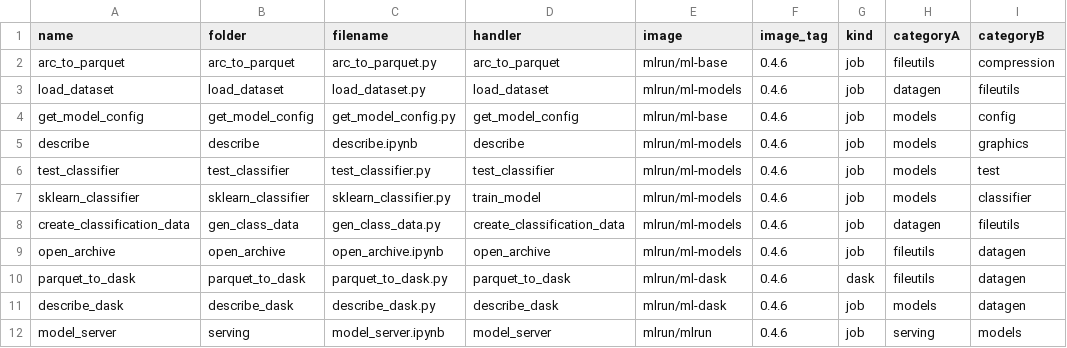
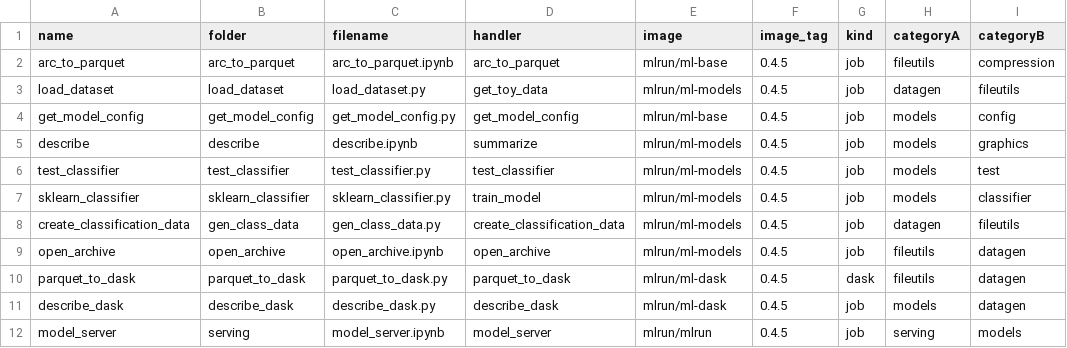
Before and after one commit to mlrun/functions, a CSV file: functions-table.csv, drawn as a sheet.

```diff
--- a/functions-table.csv
+++ b/functions-table.csv
@@ -1,12 +1,12 @@
 name,folder,filename,handler,image,image_tag,kind,categoryA,categoryB
-arc_to_parquet,arc_to_parquet,arc_to_parquet.py,arc_to_parquet,mlrun/ml-base,0.4.6,job,fileutils,compression
-load_dataset,load_dataset,load_dataset.py,load_dataset,mlrun/ml-models,0.4.6,job,datagen,fileutils
-get_model_config,get_model_config,get_model_config.py,get_model_config,mlrun/ml-base,0.4.6,job,models,config
-describe,describe,describe.ipynb,describe,mlrun/ml-models,0.4.6,job,models,graphics
-test_classifier,test_classifier,test_classifier.py,test_classifier,mlrun/ml-models,0.4.6,job,models,test
-sklearn_classifier,sklearn_classifier,sklearn_classifier.py,train_model,mlrun/ml-models,0.4.6,job,models,classifier
-create_classification_data,gen_class_data,gen_class_data.py,create_classification_data,mlrun/ml-models,0.4.6,job,datagen,fileutils
-open_archive,open_archive,open_archive.ipynb,open_archive,mlrun/ml-models,0.4.6,job,fileutils,datagen
-parquet_to_dask,parquet_to_dask,parquet_to_dask.py,parquet_to_dask,mlrun/ml-dask,0.4.6,dask,fileutils,datagen
-describe_dask,describe_dask,describe_dask.py,describe_dask,mlrun/ml-dask,0.4.6,job,models,datagen
-model_server,serving,model_server.ipynb,model_server,mlrun/mlrun,0.4.6,job,serving,models
+arc_to_parquet,arc_to_parquet,arc_to_parquet.ipynb,arc_to_parquet,mlrun/ml-base,0.4.5,job,fileutils,compression
+load_dataset,load_dataset,load_dataset.py,get_toy_data,mlrun/ml-models,0.4.5,job,datagen,fileutils
+get_model_config,get_model_config,get_model_config.py,get_model_config,mlrun/ml-base,0.4.5,job,models,config
+describe,describe,describe.ipynb,summarize,mlrun/ml-models,0.4.5,job,models,graphics
+test_classifier,test_classifier,test_classifier.py,test_classifier,mlrun/ml-models,0.4.5,job,models,test
+sklearn_classifier,sklearn_classifier,sklearn_classifier.py,train_model,mlrun/ml-models,0.4.5,job,models,classifier
+create_classification_data,gen_class_data,gen_class_data.py,create_classification_data,mlrun/ml-models,0.4.5,job,datagen,fileutils
+open_archive,open_archive,open_archive.ipynb,open_archive,mlrun/ml-models,0.4.5,job,fileutils,datagen
+parquet_to_dask,parquet_to_dask,parquet_to_dask.py,parquet_to_dask,mlrun/ml-dask,0.4.5,dask,fileutils,datagen
+describe_dask,describe_dask,describe_dask.py,describe_dask,mlrun/ml-dask,0.4.5,job,models,datagen
+model_server,serving,model_server.ipynb,model_server,mlrun/mlrun,0.4.5,job,serving,models
```
Also changed, not shown: 46 other files.
